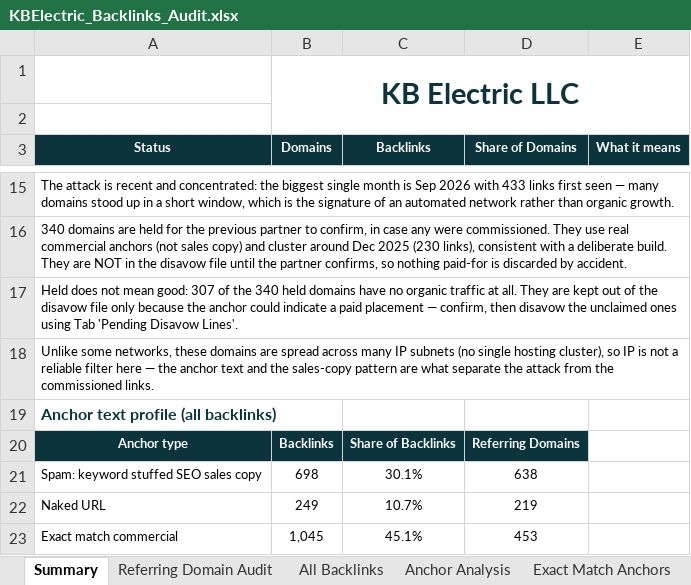
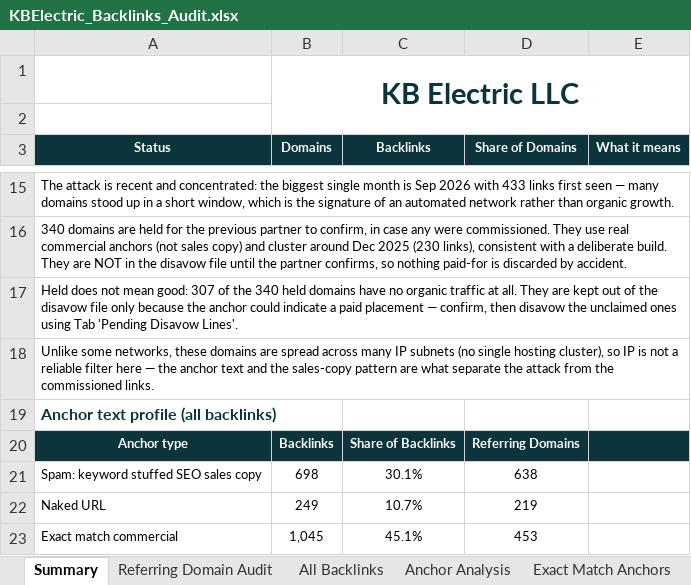
Before and after one commit to fahadahmad-ship-it/test, an Excel workbook: output/KBElectric_Backlinks_Audit.xlsx, sheet Summary, drawn as a sheet; only a part is shown, gaps mark what is left out; values as stored, in another font and other column widths than the file's, no borders; charts and pictures not drawn; the diff names each change by its address in the sheet, - before the commit and + after, or states it on an @@ line.

```diff
--- a/output/KBElectric_Backlinks_Audit.xlsx (sheet Summary)
+++ b/output/KBElectric_Backlinks_Audit.xlsx (sheet Summary)
-E20 fill: none
+E20 fill: #0C343D
```
Also changed, not shown: 2 other files.
